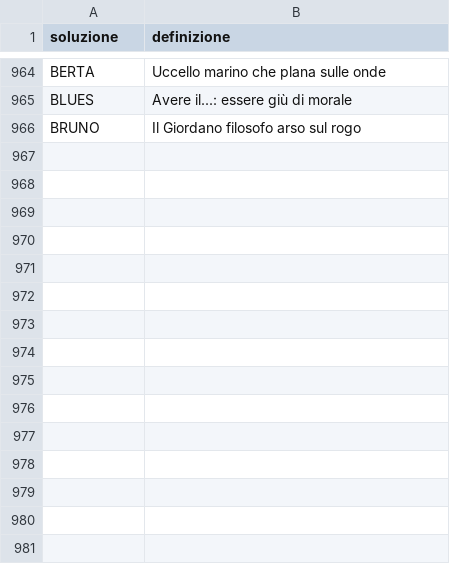
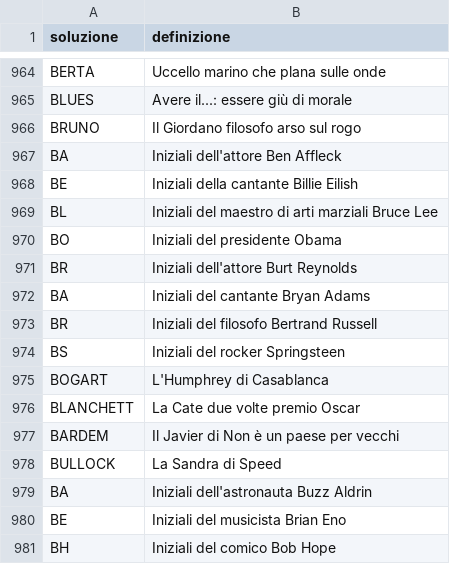
Before and after one commit to agea/cruciverba, a CSV file: voci/B.csv, drawn as a sheet; only a part is shown, gaps mark what is left out.

```diff
--- a/voci/B.csv
+++ b/voci/B.csv
@@ -966 +966,16 @@ BLUES,Avere il...: essere giù di morale
 BRUNO,Il Giordano filosofo arso sul rogo
+BA,Iniziali dell'attore Ben Affleck
+BE,Iniziali della cantante Billie Eilish
+BL,Iniziali del maestro di arti marziali Bruce Lee
+BO,Iniziali del presidente Obama
+BR,Iniziali dell'attore Burt Reynolds
+BA,Iniziali del cantante Bryan Adams
+BR,Iniziali del filosofo Bertrand Russell
+BS,Iniziali del rocker Springsteen
+BOGART,L'Humphrey di Casablanca
+BLANCHETT,La Cate due volte premio Oscar
+BARDEM,Il Javier di Non è un paese per vecchi
+BULLOCK,La Sandra di Speed
+BA,Iniziali dell'astronauta Buzz Aldrin
+BE,Iniziali del musicista Brian Eno
+BH,Iniziali del comico Bob Hope
```
Also changed, not shown: voci/A.csv, voci/C.csv, 18 other files.
